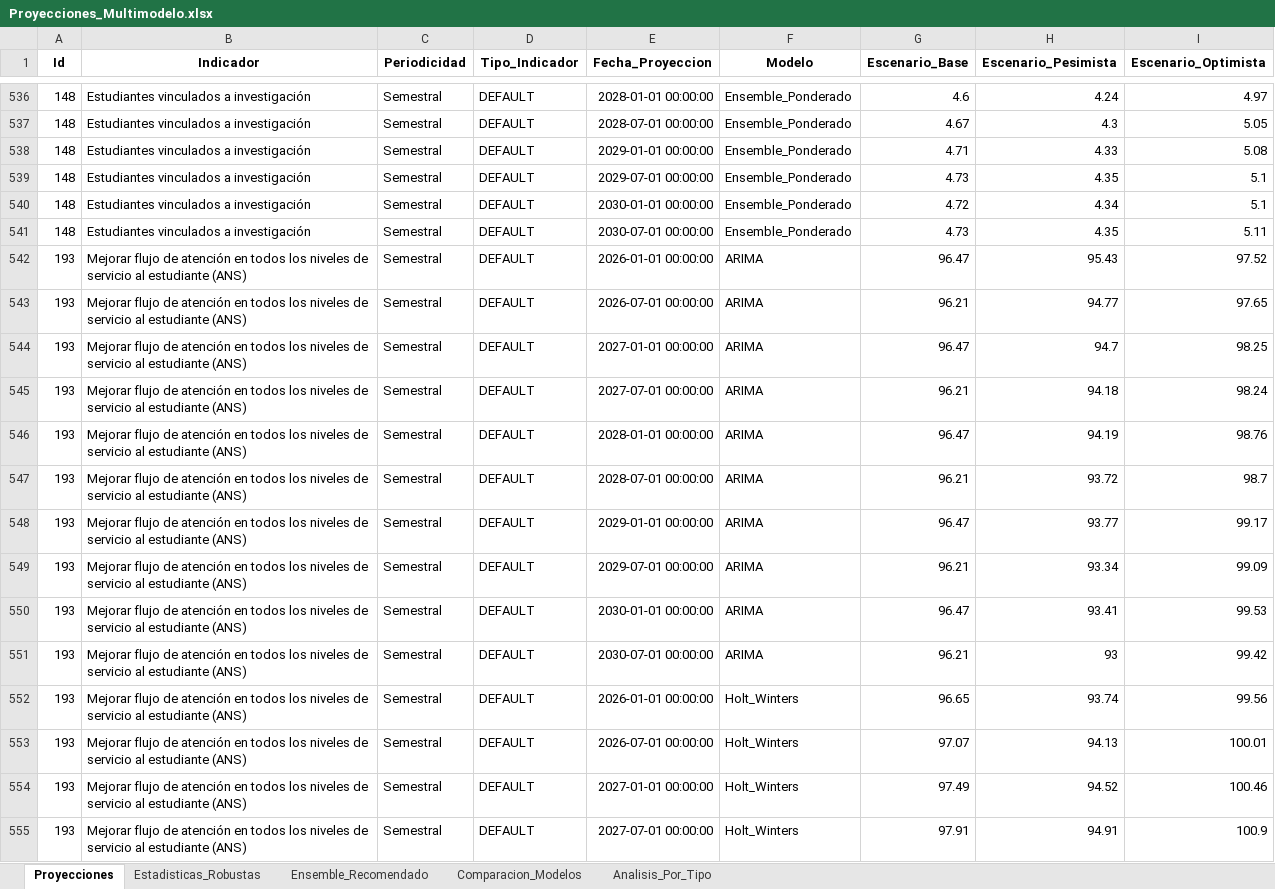
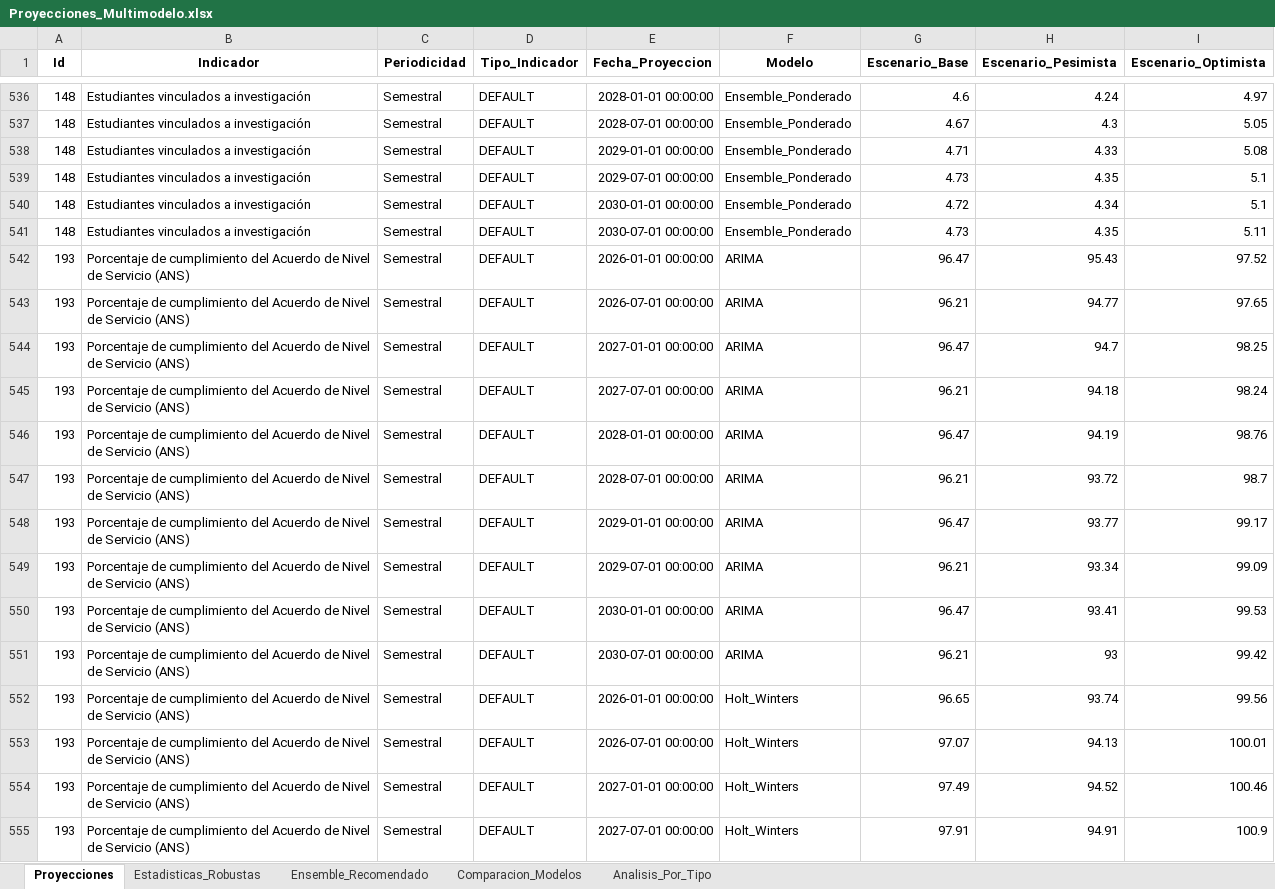
Before and after one commit to Ximena5745/Modelo_Prospectivo, an Excel workbook: Data/Proyecciones_Multimodelo.xlsx, sheet Proyecciones, drawn as a sheet; only a part is shown, gaps mark what is left out; values as stored, in another font and other column widths than the file's, no borders; the diff covers the shown part only; the diff names each change by its address in the sheet, - before the commit and + after, or states it on an @@ line.

Commit message:
Data

```diff
--- a/Data/Proyecciones_Multimodelo.xlsx (sheet Proyecciones)
+++ b/Data/Proyecciones_Multimodelo.xlsx (sheet Proyecciones)
-B542:B555 (Indicador): Mejorar flujo de atención en todos los niveles de servicio al estudiante (ANS)
+B542:B555 (Indicador): Porcentaje de cumplimiento del Acuerdo de Nivel de Servicio (ANS)
```
Also changed, not shown: 46 edited cells elsewhere in this sheet, Data/Dataset_Unificado.xlsx, Data/Resultados Consolidados.xlsx.
